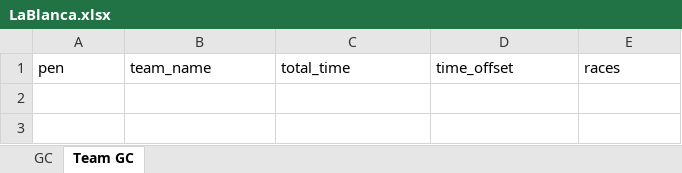
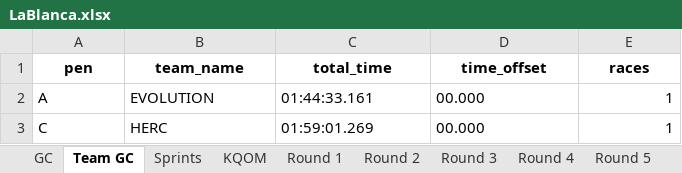
Before and after one commit to gleesonm1/TNP_results, an Excel workbook: LaBlanca/LaBlanca.xlsx, sheet Team GC, drawn as a sheet; values as stored, in another font and other column widths than the file's, no borders; the diff names each change by its address in the sheet, - before the commit and + after, or states it on an @@ line.

```diff
--- a/LaBlanca/LaBlanca.xlsx (sheet Team GC)
+++ b/LaBlanca/LaBlanca.xlsx (sheet Team GC)
+sheet tab: Sprints
+sheet tab: KQOM
+sheet tab: Round 1
+sheet tab: Round 2
+sheet tab: Round 3
+sheet tab: Round 4
+sheet tab: Round 5
@@ A1:E1 bold: off → on, alignment: left → center @@
+row 2: A | EVOLUTION | 01:44:33.161 | 00.000 | 1
+row 3: C | HERC | 01:59:01.269 | 00.000 | 1
```
Also changed, not shown: sheet GC.
